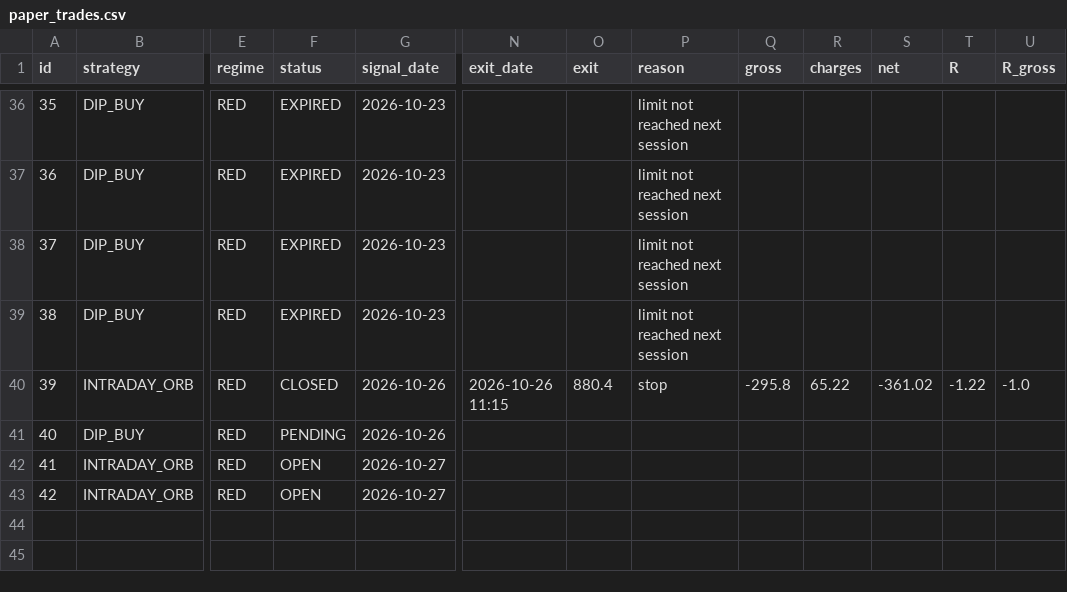
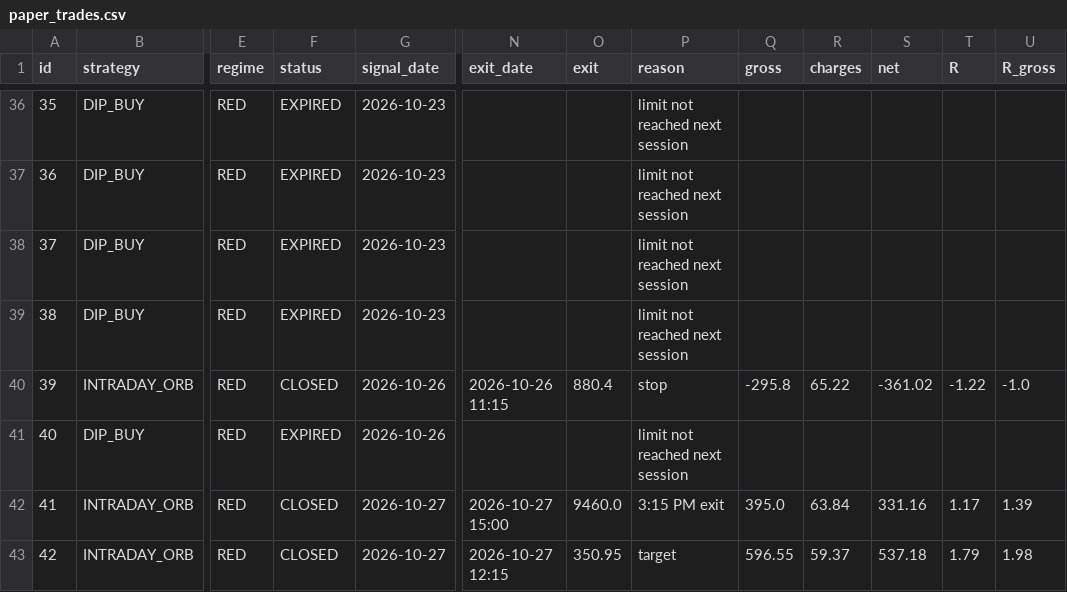
Before and after one commit to manasva-utd/swingdesk, a CSV file: paper/paper_trades.csv, drawn as a sheet; only a part is shown, gaps mark what is left out; the diff covers the shown part only; the diff names each change by its address in the sheet, - before the commit and + after, or states it on an @@ line.

```diff
--- a/paper/paper_trades.csv
+++ b/paper/paper_trades.csv
-F41 (status): PENDING
+F41 (status): EXPIRED
-P41 (reason): (empty)
+P41 (reason): limit not reached next session
-F42:F43 (status): OPEN
+F42:F43 (status): CLOSED
-N42 (exit_date): (empty)
+N42 (exit_date): 2026-10-27 15:00
-O42 (exit): (empty)
+O42 (exit): 9460.0
-P42 (reason): (empty)
+P42 (reason): 3:15 PM exit
-Q42 (gross): (empty)
+Q42 (gross): 395.0
-R42 (charges): (empty)
+R42 (charges): 63.84
-S42 (net): (empty)
+S42 (net): 331.16
-T42 (R): (empty)
+T42 (R): 1.17
-U42 (R_gross): (empty)
+U42 (R_gross): 1.39
-N43 (exit_date): (empty)
+N43 (exit_date): 2026-10-27 12:15
-O43 (exit): (empty)
+O43 (exit): 350.95
-P43 (reason): (empty)
+P43 (reason): target
-Q43 (gross): (empty)
+Q43 (gross): 596.55
-R43 (charges): (empty)
+R43 (charges): 59.37
-S43 (net): (empty)
+S43 (net): 537.18
-T43 (R): (empty)
+T43 (R): 1.79
-U43 (R_gross): (empty)
+U43 (R_gross): 1.98
```
Also changed, not shown: 50 edited cells elsewhere in this file.
